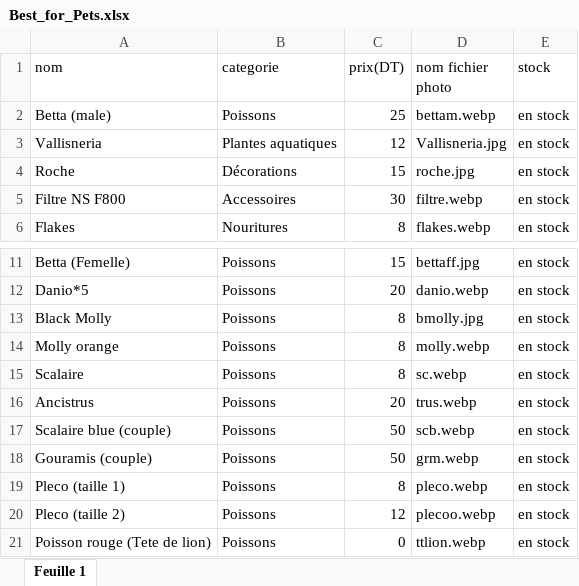
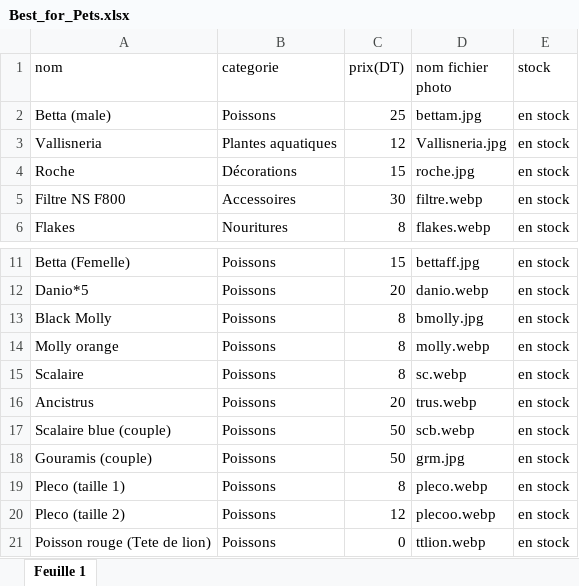
Before and after one commit to chadyhlal9-hub/BestForPets, an Excel workbook: Best_for_Pets.xlsx, sheet Feuille 1, drawn as a sheet; only a part is shown, gaps mark what is left out; values as stored, in another font and other column widths than the file's, no borders; the diff names each change by its address in the sheet, - before the commit and + after, or states it on an @@ line.

```diff
--- a/Best_for_Pets.xlsx (sheet Feuille 1)
+++ b/Best_for_Pets.xlsx (sheet Feuille 1)
-D2 (nom fichier photo): bettam.webp
+D2 (nom fichier photo): bettam.jpg
-D18 (nom fichier photo): grm.webp
+D18 (nom fichier photo): grm.jpg
```
Also changed, not shown: 7 other files.
